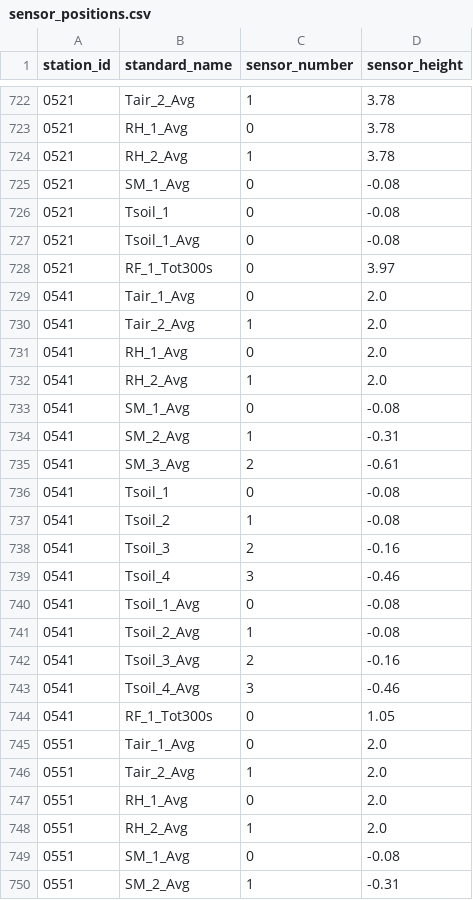
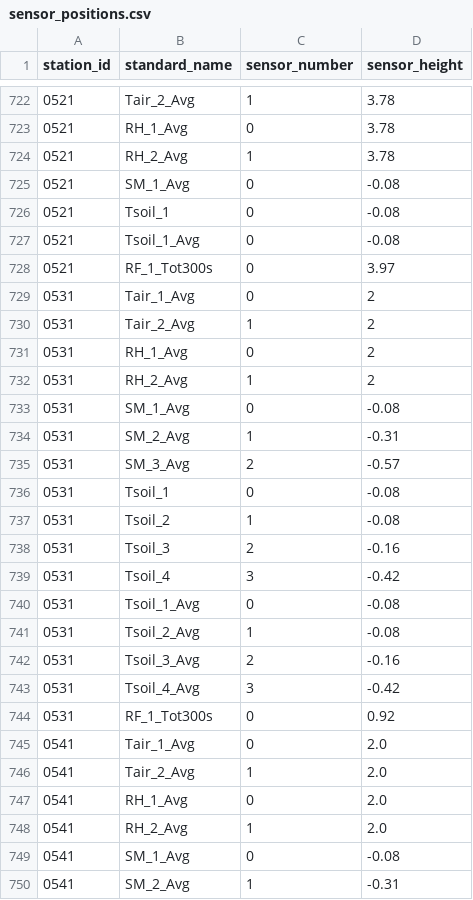
Before and after one commit to HCDP/loggernet_station_data, a CSV file: csv_data/stations/sensor_positions.csv, drawn as a sheet; only a part is shown, gaps mark what is left out; the shorter side is filled out with more unchanged rows.

Commit message:
add new mesonet station 0531_KaluanuiRidge

```diff
--- a/csv_data/stations/sensor_positions.csv
+++ b/csv_data/stations/sensor_positions.csv
@@ -728,2 +728,18 @@ station_id,standard_name,sensor_number,sensor_height
 0521,RF_1_Tot300s,0,3.97
+0531,Tair_1_Avg,0,2
+0531,Tair_2_Avg,1,2
+0531,RH_1_Avg,0,2
+0531,RH_2_Avg,1,2
+0531,SM_1_Avg,0,-0.08
+0531,SM_2_Avg,1,-0.31
+0531,SM_3_Avg,2,-0.57
+0531,Tsoil_1,0,-0.08
+0531,Tsoil_2,1,-0.08
+0531,Tsoil_3,2,-0.16
+0531,Tsoil_4,3,-0.42
+0531,Tsoil_1_Avg,0,-0.08
+0531,Tsoil_2_Avg,1,-0.08
+0531,Tsoil_3_Avg,2,-0.16
+0531,Tsoil_4_Avg,3,-0.42
+0531,RF_1_Tot300s,0,0.92
 0541,Tair_1_Avg,0,2.0
```
